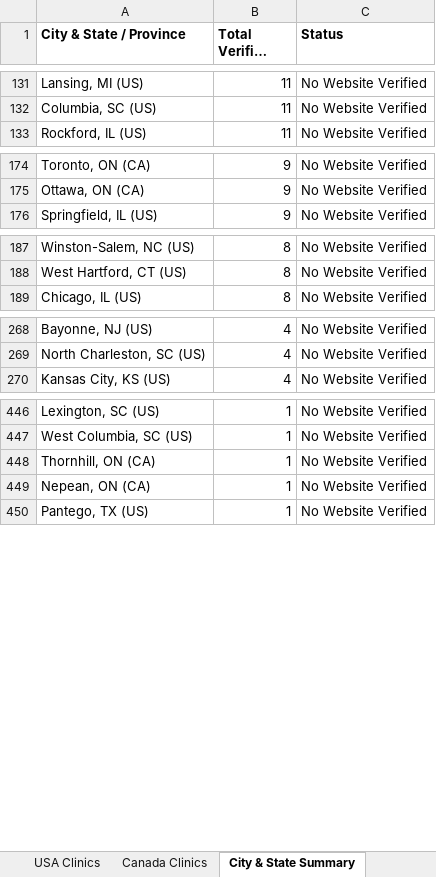
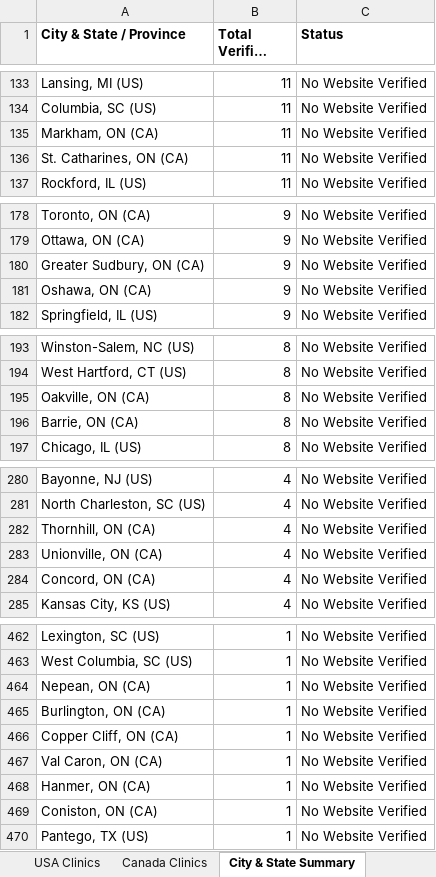
Before and after one commit to Reysajju/test, an Excel workbook: Sajjad data/Dental_Clinics_US_CA_Master.xlsx, sheet City & State Summary, drawn as a sheet; only a part is shown, gaps mark what is left out; long unchanged cells end in …; values as stored, in another font and other column widths than the file's, no borders; removed rows and columns are numbered as before the commit, all else as after; the diff covers the shown part only; the diff names each change by its address in the sheet, - before the commit and + after, or states it on an @@ line.

```diff
--- a/Sajjad data/Dental_Clinics_US_CA_Master.xlsx (sheet City & State Summary)
+++ b/Sajjad data/Dental_Clinics_US_CA_Master.xlsx (sheet City & State Summary)
+row 135: Markham, ON (CA) | 11 | No Website Verified
+row 136: St. Catharines, ON (CA) | 11 | No Website Verified
+row 180: Greater Sudbury, ON (CA) | 9 | No Website Verified
+row 181: Oshawa, ON (CA) | 9 | No Website Verified
+row 195: Oakville, ON (CA) | 8 | No Website Verified
+row 196: Barrie, ON (CA) | 8 | No Website Verified
+row 282: Thornhill, ON (CA) | 4 | No Website Verified
+row 283: Unionville, ON (CA) | 4 | No Website Verified
+row 284: Concord, ON (CA) | 4 | No Website Verified
-row 448: Thornhill, ON (CA) | 1 | No Website Verified
+row 465: Burlington, ON (CA) | 1 | No Website Verified
+row 466: Copper Cliff, ON (CA) | 1 | No Website Verified
+row 467: Val Caron, ON (CA) | 1 | No Website Verified
+row 468: Hanmer, ON (CA) | 1 | No Website Verified
+row 469: Coniston, ON (CA) | 1 | No Website Verified
```
Also changed, not shown: 8 added rows and 1 removed row elsewhere in this sheet, sheet Canada Clinics, sheet All Dental Leads, Sajjad data/by_country_and_state/Canada/AB.xlsx, Sajjad data/by_country_and_state/Canada/BC.xlsx, 53 other files.
